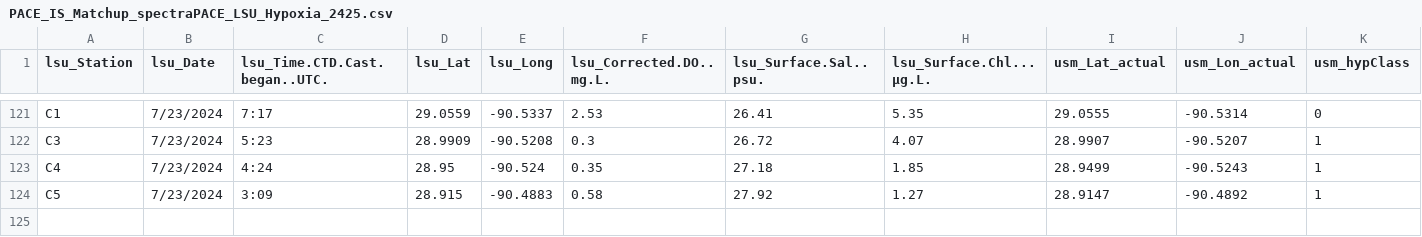
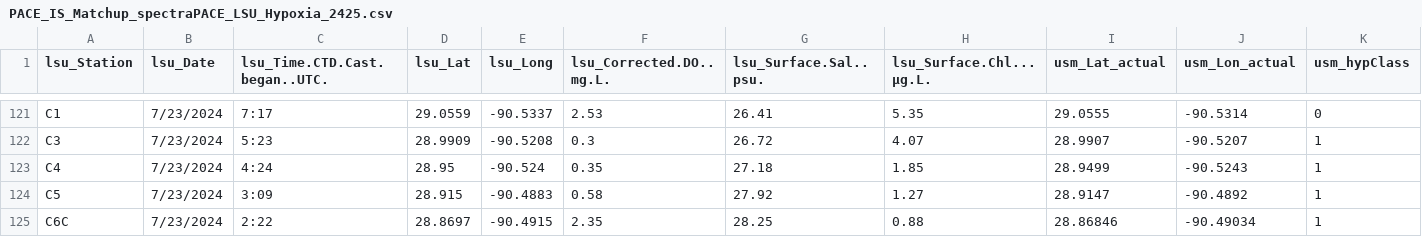
Before and after one commit to fish-pace/2026-proj-hypoxia-zones, a CSV file: contributor_folders/Harringmeyer/PACE_IS_Matchup_spectraPACE_LSU_Hypoxia_2425.csv, drawn as a sheet; only a part is shown, gaps mark what is left out; rows hold the shown columns only; the diff names each change by its address in the sheet, - before the commit and + after, or states it on an @@ line.

Commit message:
Add PACE matchup notebook and update related files

```diff
--- a/contributor_folders/Harringmeyer/PACE_IS_Matchup_spectraPACE_LSU_Hypoxia_2425.csv
+++ b/contributor_folders/Harringmeyer/PACE_IS_Matchup_spectraPACE_LSU_Hypoxia_2425.csv
+row 125: C6C | 7/23/2024 | 2:22 | 28.8697 | -90.4915 | 2.35 | 28.25 | 0.88 | 28.86846 | -90.49034 | 1
```
